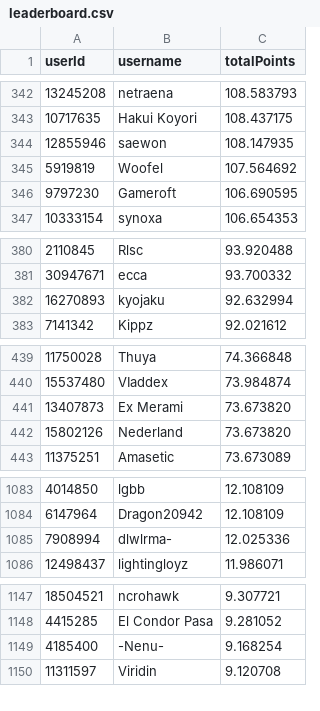
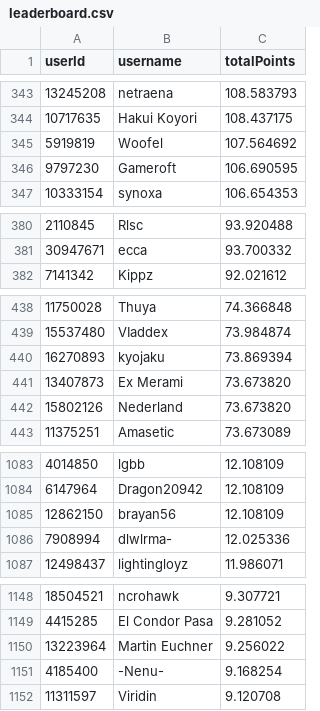
Before and after one commit to Naethanial/osudemonlist, a CSV file: web/data/leaderboard.csv, drawn as a sheet; only a part is shown, gaps mark what is left out; the diff covers the shown part only.

```diff
--- a/web/data/leaderboard.csv
+++ b/web/data/leaderboard.csv
@@ -343,3 +344,2 @@ userId,username,totalPoints
 10717635,"Hakui Koyori",108.437175
-12855946,"saewon",108.147935
 5919819,"Woofel",107.564692
@@ -381,3 +381,2 @@ userId,username,totalPoints
 30947671,"ecca",93.700332
-16270893,"kyojaku",92.632994
 7141342,"Kippz",92.021612
@@ -440,2 +439,3 @@ userId,username,totalPoints
 15537480,"VIaddex",73.984874
+16270893,"kyojaku",73.869394
 13407873,"Ex Merami",73.673820
@@ -1084,2 +1084,3 @@ userId,username,totalPoints
 6147964,"Dragon20942",12.108109
+12862150,"brayan56",12.108109
 7908994,"dlwlrma-",12.025336
@@ -1148,2 +1149,3 @@ userId,username,totalPoints
 4415285,"El Condor Pasa",9.281052
+13223964,"Martin Euchner",9.256022
 4185400,"-Nenu-",9.168254
```
Also changed, not shown: 7 added rows and 4 removed rows elsewhere in this file, 2 other files.
